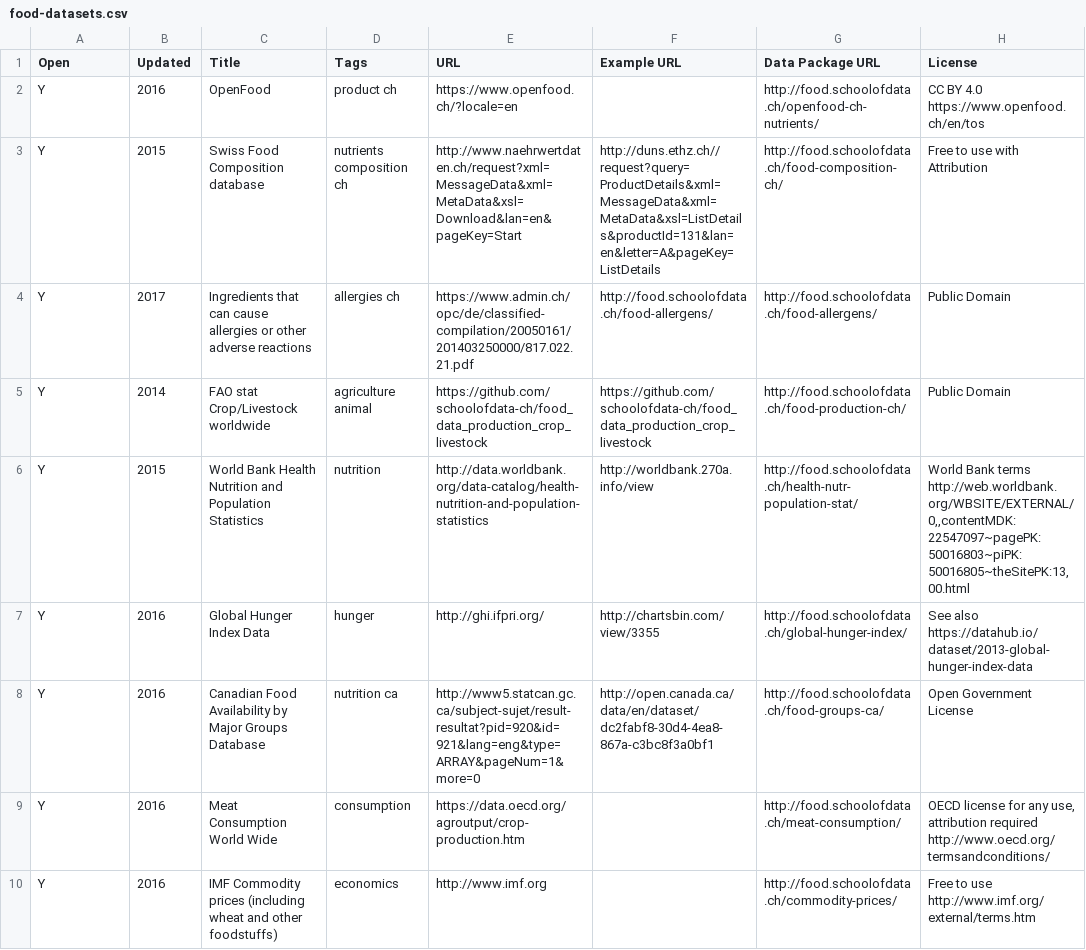
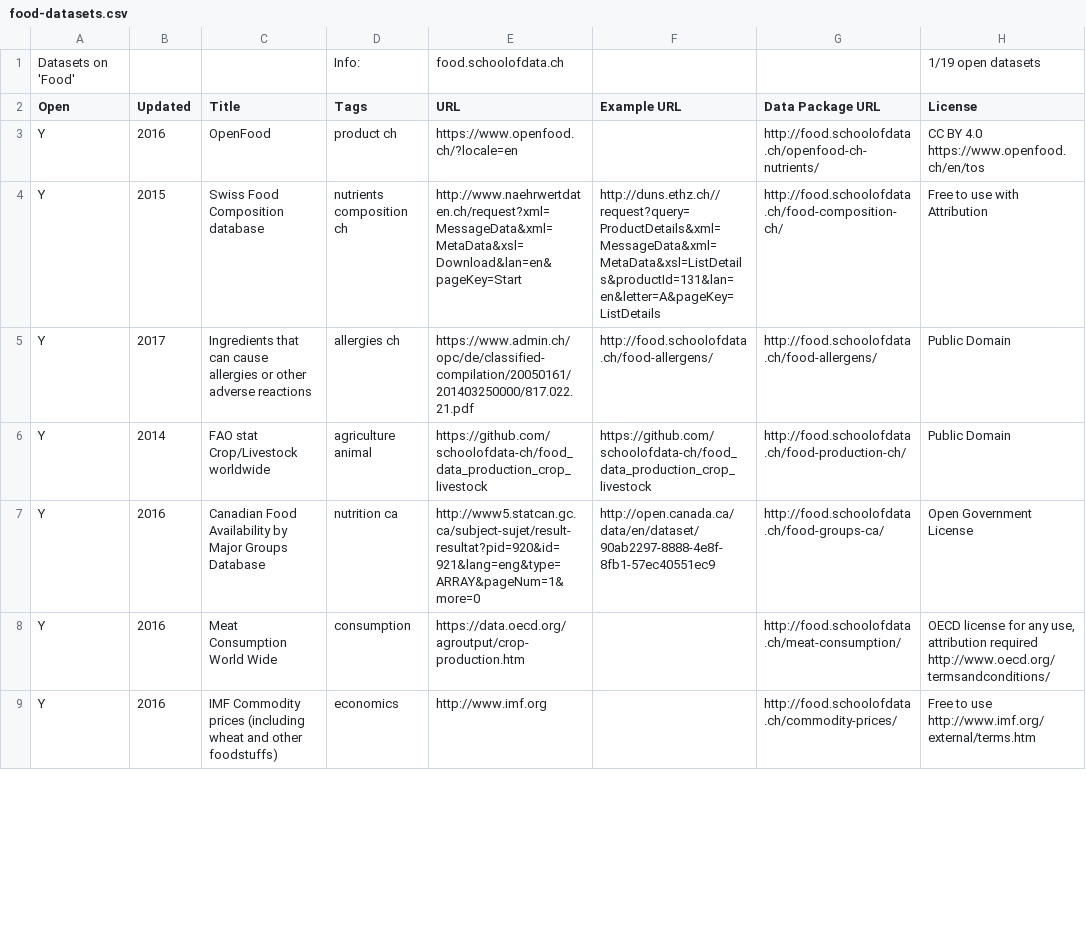
Before and after one commit to foodopendata/food-datasets, a CSV file: data/food-datasets.csv, drawn as a sheet; only a part is shown; the diff covers the shown part only.

Commit message:
Data refresh

```diff
--- a/data/food-datasets.csv
+++ b/data/food-datasets.csv
@@ -1 +1,2 @@
+Datasets on 'Food',,,Info:,food.schoolofdata.ch,,,1/19 open datasets
 Open,Updated,Title,Tags,URL,Example URL,Data Package URL,License
@@ -5,7 +6,3 @@ Y,2017,Ingredients that can cause allergies or other adverse reactions,allergies
 Y,2014,FAO stat Crop/Livestock worldwide,agriculture animal,https://github.com/schoolofdata-ch/food_data_production_crop_livestock,https://github.com/schoolofdata-ch/food_data_production_crop_livestock,http://food.schoolofdata.ch/food-production-ch/,Public Domain
-Y,2015,"World Bank Health Nutrition and Population Statistics
-
-",nutrition,http://data.worldbank.org/data-catalog/health-nutrition-and-population-statistics,http://worldbank.270a.info/view,http://food.schoolofdata.ch/health-nutr-population-stat/,"World Bank terms http://web.worldbank.org/WBSITE/EXTERNAL/0,,contentMDK:22547097~pagePK:50016803~piPK:50016805~theSitePK:13,00.html"
-Y,2016,Global Hunger Index Data,hunger,http://ghi.ifpri.org/,http://chartsbin.com/view/3355,http://food.schoolofdata.ch/global-hunger-index/,See also https://datahub.io/dataset/2013-global-hunger-index-data
-Y,2016,Canadian Food Availability by Major Groups Database,nutrition ca,http://www5.statcan.gc.ca/subject-sujet/result-resultat?pid=920&id=921&lang=eng&type=ARRAY&pageNum=1&more=0,http://open.canada.ca/data/en/dataset/dc2fabf8-30d4-4ea8-867a-c3bc8f3a0bf1 ,http://food.schoolofdata.ch/food-groups-ca/,Open Government License
+Y,2016,Canadian Food Availability by Major Groups Database,nutrition ca,http://www5.statcan.gc.ca/subject-sujet/result-resultat?pid=920&id=921&lang=eng&type=ARRAY&pageNum=1&more=0,http://open.canada.ca/data/en/dataset/90ab2297-8888-4e8f-8fb1-57ec40551ec9,http://food.schoolofdata.ch/food-groups-ca/,Open Government License
 Y,2016,"Meat Consumption World Wide
```
Also changed, not shown: 2 added rows and 1 edited cell elsewhere in this file.
